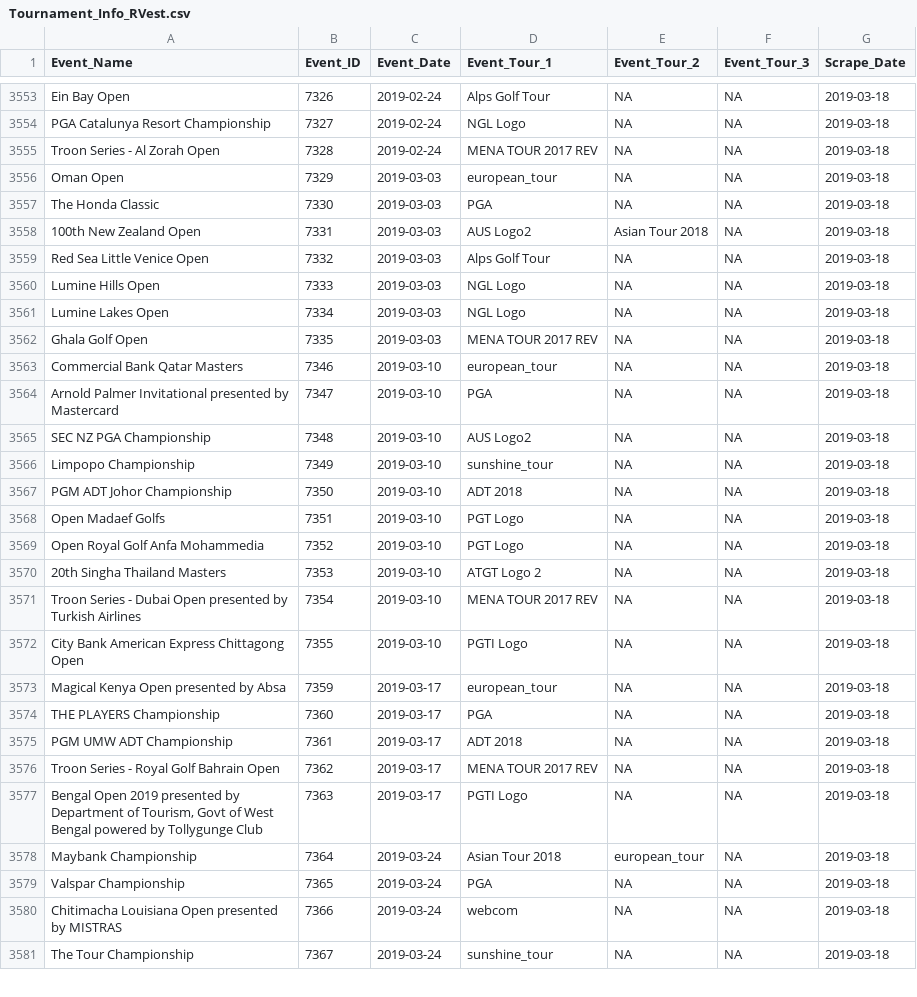
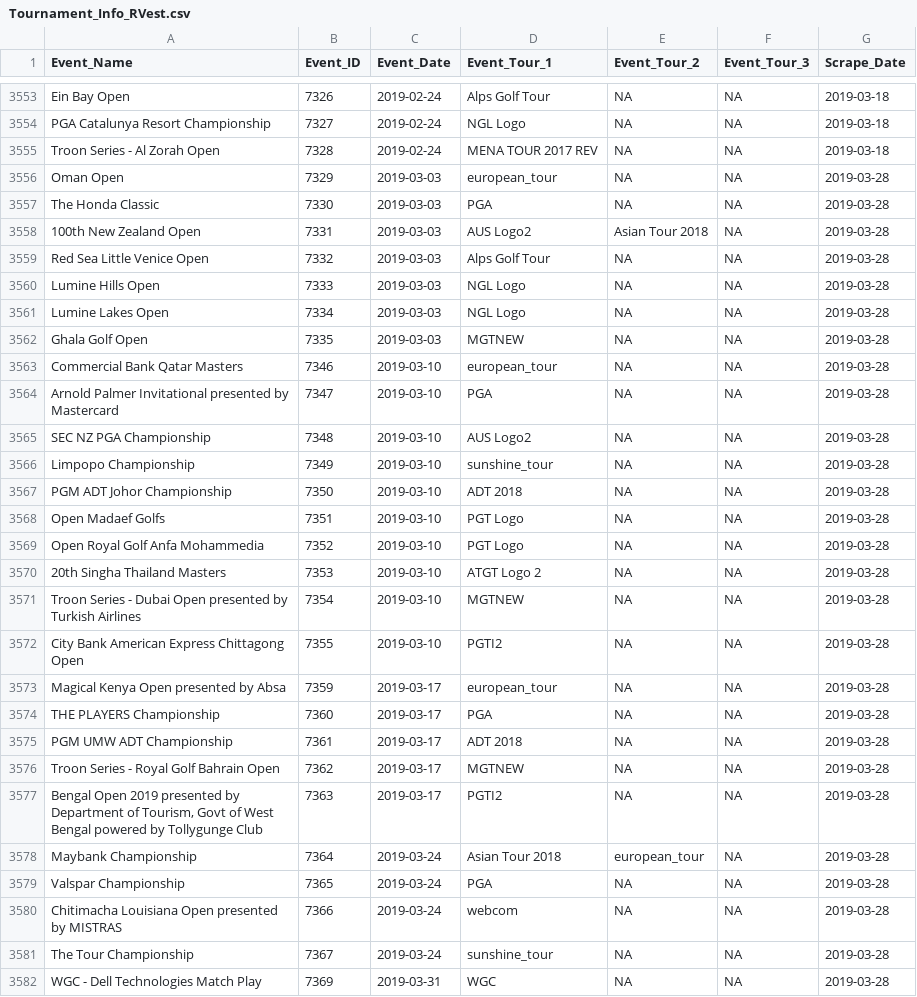
Before and after one commit to DSMok1/Golf_Ratings_R_V2, a CSV file: Data/Tournament_Info_RVest.csv, drawn as a sheet; only a part is shown, gaps mark what is left out; the diff covers the shown part only.

```diff
--- a/Data/Tournament_Info_RVest.csv
+++ b/Data/Tournament_Info_RVest.csv
@@ -3555,27 +3555,28 @@
 "Troon Series - Al Zorah Open",7328,2019-02-24,"MENA TOUR 2017 REV",NA,NA,2019-03-18
-"Oman Open",7329,2019-03-03,"european_tour",NA,NA,2019-03-18
-"The Honda Classic",7330,2019-03-03,"PGA",NA,NA,2019-03-18
-"100th New Zealand Open",7331,2019-03-03,"AUS Logo2","Asian Tour 2018",NA,2019-03-18
-"Red Sea Little Venice Open",7332,2019-03-03,"Alps Golf Tour",NA,NA,2019-03-18
-"Lumine Hills Open",7333,2019-03-03,"NGL Logo",NA,NA,2019-03-18
-"Lumine Lakes Open",7334,2019-03-03,"NGL Logo",NA,NA,2019-03-18
-"Ghala Golf Open",7335,2019-03-03,"MENA TOUR 2017 REV",NA,NA,2019-03-18
-"Commercial Bank Qatar Masters",7346,2019-03-10,"european_tour",NA,NA,2019-03-18
-"Arnold Palmer Invitational presented by Mastercard ",7347,2019-03-10,"PGA",NA,NA,2019-03-18
-"SEC NZ PGA Championship ",7348,2019-03-10,"AUS Logo2",NA,NA,2019-03-18
-"Limpopo Championship",7349,2019-03-10,"sunshine_tour",NA,NA,2019-03-18
-"PGM ADT Johor Championship",7350,2019-03-10,"ADT 2018",NA,NA,2019-03-18
-"Open Madaef Golfs",7351,2019-03-10,"PGT Logo",NA,NA,2019-03-18
-"Open Royal Golf Anfa Mohammedia",7352,2019-03-10,"PGT Logo",NA,NA,2019-03-18
-"20th Singha Thailand Masters",7353,2019-03-10,"ATGT Logo 2",NA,NA,2019-03-18
-"Troon Series - Dubai Open presented by Turkish Airlines",7354,2019-03-10,"MENA TOUR 2017 REV",NA,NA,2019-03-18
-"City Bank American Express Chittagong Open",7355,2019-03-10,"PGTI Logo",NA,NA,2019-03-18
-"Magical Kenya Open presented by Absa",7359,2019-03-17,"european_tour",NA,NA,2019-03-18
-"THE PLAYERS Championship ",7360,2019-03-17,"PGA",NA,NA,2019-03-18
-"PGM UMW ADT Championship",7361,2019-03-17,"ADT 2018",NA,NA,2019-03-18
-"Troon Series - Royal Golf Bahrain Open",7362,2019-03-17,"MENA TOUR 2017 REV",NA,NA,2019-03-18
-"Bengal Open 2019 presented by Department of Tourism, Govt of West Bengal powered by Tollygunge Club",7363,2019-03-17,"PGTI Logo",NA,NA,2019-03-18
-"Maybank Championship",7364,2019-03-24,"Asian Tour 2018","european_tour",NA,2019-03-18
-"Valspar Championship ",7365,2019-03-24,"PGA",NA,NA,2019-03-18
-"Chitimacha Louisiana Open presented by MISTRAS",7366,2019-03-24,"webcom",NA,NA,2019-03-18
-"The Tour Championship",7367,2019-03-24,"sunshine_tour",NA,NA,2019-03-18
+"Oman Open",7329,2019-03-03,"european_tour",NA,NA,2019-03-28
+"The Honda Classic",7330,2019-03-03,"PGA",NA,NA,2019-03-28
+"100th New Zealand Open",7331,2019-03-03,"AUS Logo2","Asian Tour 2018",NA,2019-03-28
+"Red Sea Little Venice Open",7332,2019-03-03,"Alps Golf Tour",NA,NA,2019-03-28
+"Lumine Hills Open",7333,2019-03-03,"NGL Logo",NA,NA,2019-03-28
+"Lumine Lakes Open",7334,2019-03-03,"NGL Logo",NA,NA,2019-03-28
+"Ghala Golf Open",7335,2019-03-03,"MGTNEW",NA,NA,2019-03-28
+"Commercial Bank Qatar Masters",7346,2019-03-10,"european_tour",NA,NA,2019-03-28
+"Arnold Palmer Invitational presented by Mastercard ",7347,2019-03-10,"PGA",NA,NA,2019-03-28
+"SEC NZ PGA Championship ",7348,2019-03-10,"AUS Logo2",NA,NA,2019-03-28
+"Limpopo Championship",7349,2019-03-10,"sunshine_tour",NA,NA,2019-03-28
+"PGM ADT Johor Championship",7350,2019-03-10,"ADT 2018",NA,NA,2019-03-28
+"Open Madaef Golfs",7351,2019-03-10,"PGT Logo",NA,NA,2019-03-28
+"Open Royal Golf Anfa Mohammedia",7352,2019-03-10,"PGT Logo",NA,NA,2019-03-28
+"20th Singha Thailand Masters",7353,2019-03-10,"ATGT Logo 2",NA,NA,2019-03-28
+"Troon Series - Dubai Open presented by Turkish Airlines",7354,2019-03-10,"MGTNEW",NA,NA,2019-03-28
+"City Bank American Express Chittagong Open",7355,2019-03-10,"PGTI2",NA,NA,2019-03-28
+"Magical Kenya Open presented by Absa",7359,2019-03-17,"european_tour",NA,NA,2019-03-28
+"THE PLAYERS Championship ",7360,2019-03-17,"PGA",NA,NA,2019-03-28
+"PGM UMW ADT Championship",7361,2019-03-17,"ADT 2018",NA,NA,2019-03-28
+"Troon Series - Royal Golf Bahrain Open",7362,2019-03-17,"MGTNEW",NA,NA,2019-03-28
+"Bengal Open 2019 presented by Department of Tourism, Govt of West Bengal powered by Tollygunge Club",7363,2019-03-17,"PGTI2",NA,NA,2019-03-28
+"Maybank Championship",7364,2019-03-24,"Asian Tour 2018","european_tour",NA,2019-03-28
+"Valspar Championship ",7365,2019-03-24,"PGA",NA,NA,2019-03-28
+"Chitimacha Louisiana Open presented by MISTRAS",7366,2019-03-24,"webcom",NA,NA,2019-03-28
+"The Tour Championship",7367,2019-03-24,"sunshine_tour",NA,NA,2019-03-28
+"WGC - Dell Technologies Match Play",7369,2019-03-31,"WGC",NA,NA,2019-03-28
```
Also changed, not shown: 7 added rows and 4 edited cells elsewhere in this file, Data/Scrape_Status_RVest.csv, 3 other files.
